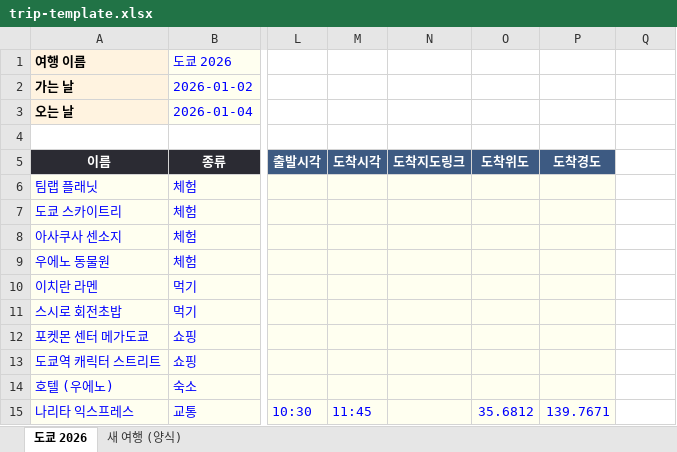
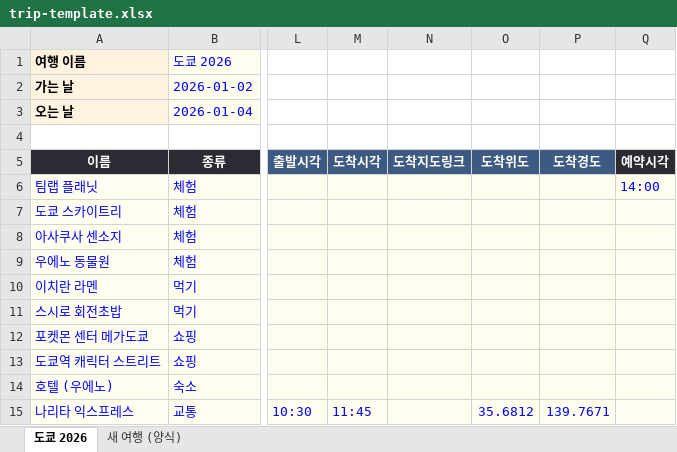
Before and after one commit to ExitMaster/family, an Excel workbook: trip/trip-template.xlsx, sheet 도쿄 2026, drawn as a sheet; only a part is shown, gaps mark what is left out; values as stored, in another font and other column widths than the file's, no borders; the diff names each change by its address in the sheet, - before the commit and + after, or states it on an @@ line.

```diff
--- a/trip/trip-template.xlsx (sheet 도쿄 2026)
+++ b/trip/trip-template.xlsx (sheet 도쿄 2026)
-Q5: (empty)
+Q5: 예약시각
-Q5 fill: none
+Q5 fill: #2B2B33
-Q6 (예약시각): (empty)
+Q6 (예약시각): 14:00
-Q6:Q15 fill: none
+Q6:Q15 fill: #FFFFF0
```
Also changed, not shown: sheet 새 여행 (양식), 2 other files.
